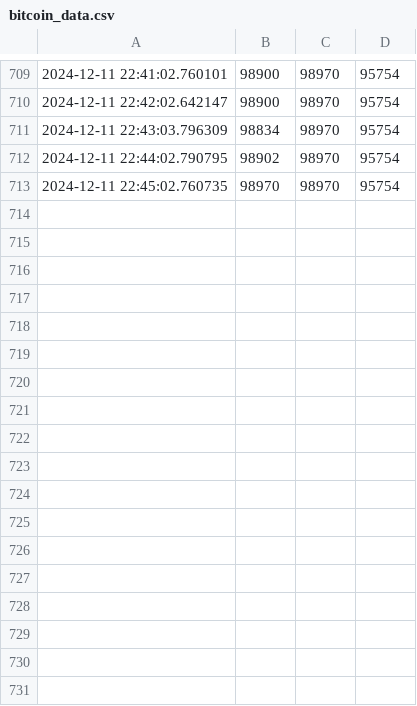
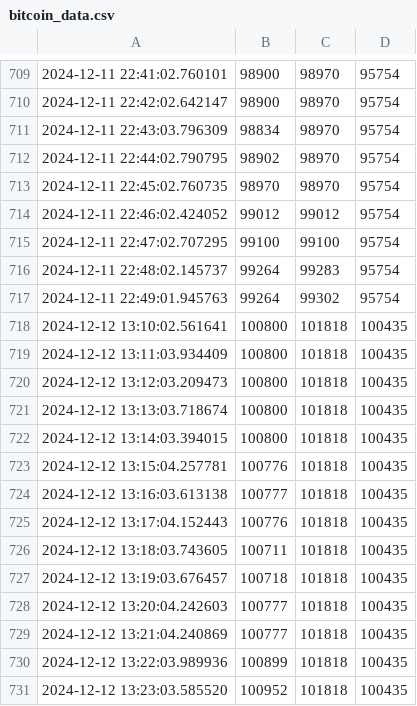
Before and after one commit to kevin-04-03/Website-Scraper-Tracker-for-Cryptocurrencies, a CSV file: bitcoin_data.csv, drawn as a sheet; only a part is shown, gaps mark what is left out; the diff names each change by its address in the sheet, - before the commit and + after, or states it on an @@ line.

```diff
--- a/bitcoin_data.csv
+++ b/bitcoin_data.csv
+row 714: 2024-12-11 22:46:02.424052 | 99012 | 99012 | 95754
+row 715: 2024-12-11 22:47:02.707295 | 99100 | 99100 | 95754
+row 716: 2024-12-11 22:48:02.145737 | 99264 | 99283 | 95754
+row 717: 2024-12-11 22:49:01.945763 | 99264 | 99302 | 95754
+row 718: 2024-12-12 13:10:02.561641 | 100800 | 101818 | 100435
+row 719: 2024-12-12 13:11:03.934409 | 100800 | 101818 | 100435
+row 720: 2024-12-12 13:12:03.209473 | 100800 | 101818 | 100435
+row 721: 2024-12-12 13:13:03.718674 | 100800 | 101818 | 100435
+row 722: 2024-12-12 13:14:03.394015 | 100800 | 101818 | 100435
+row 723: 2024-12-12 13:15:04.257781 | 100776 | 101818 | 100435
+row 724: 2024-12-12 13:16:03.613138 | 100777 | 101818 | 100435
+row 725: 2024-12-12 13:17:04.152443 | 100776 | 101818 | 100435
+row 726: 2024-12-12 13:18:03.743605 | 100711 | 101818 | 100435
+row 727: 2024-12-12 13:19:03.676457 | 100718 | 101818 | 100435
+row 728: 2024-12-12 13:20:04.242603 | 100777 | 101818 | 100435
+row 729: 2024-12-12 13:21:04.240869 | 100777 | 101818 | 100435
+row 730: 2024-12-12 13:22:03.989936 | 100899 | 101818 | 100435
+row 731: 2024-12-12 13:23:03.585520 | 100952 | 101818 | 100435
```
Also changed, not shown: all_data.csv, ethereum_data.csv, 11 other files.
